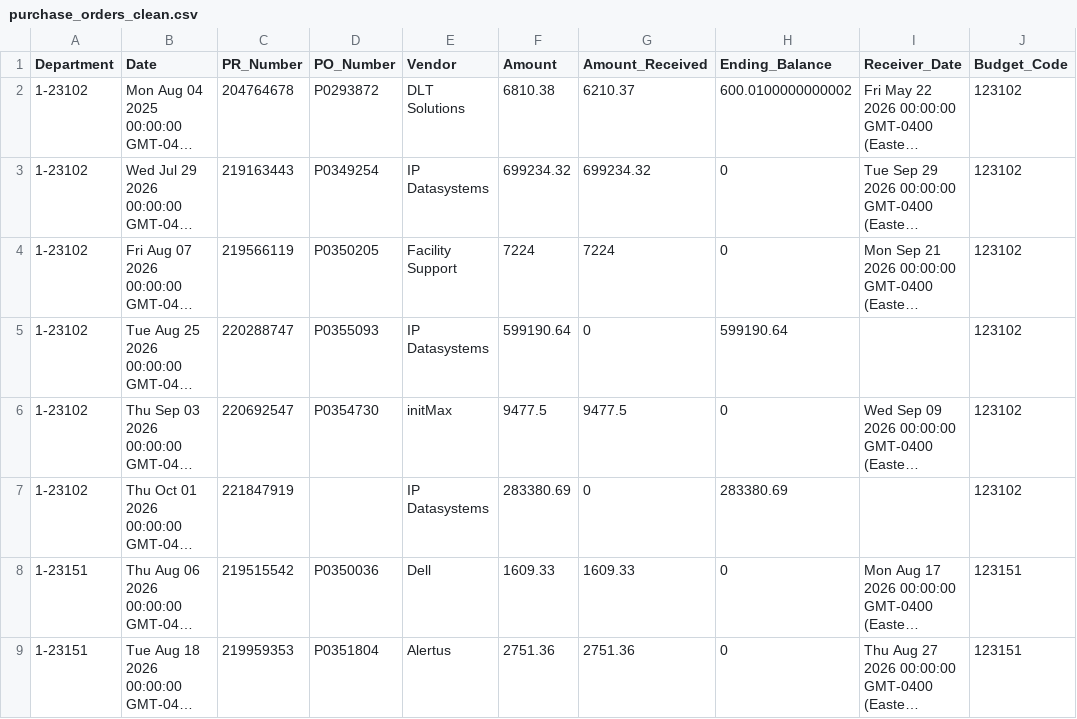
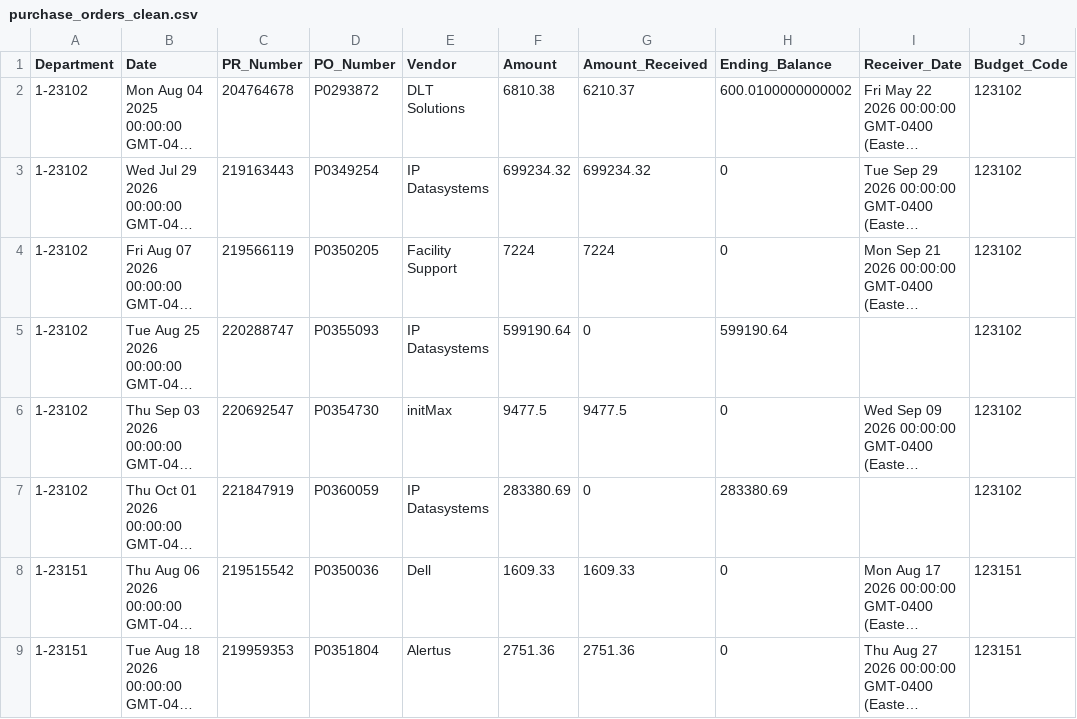
Before and after one commit to Tejesh18/vcu-finance-dashboard, a CSV file: data/purchase_orders_clean.csv, drawn as a sheet; only a part is shown; long unchanged cells end in …; the diff names each change by its address in the sheet, - before the commit and + after, or states it on an @@ line.

Commit message:
Automated data refresh: purchase_orders_clean.csv

```diff
--- a/data/purchase_orders_clean.csv
+++ b/data/purchase_orders_clean.csv
-D7 (PO_Number): (empty)
+D7 (PO_Number): P0360059
```
